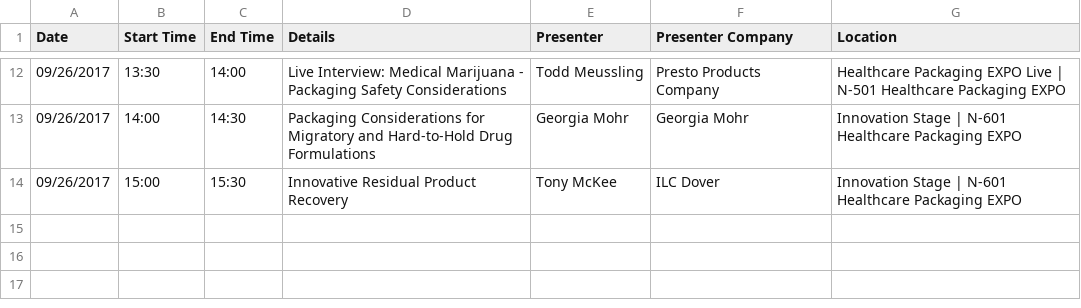
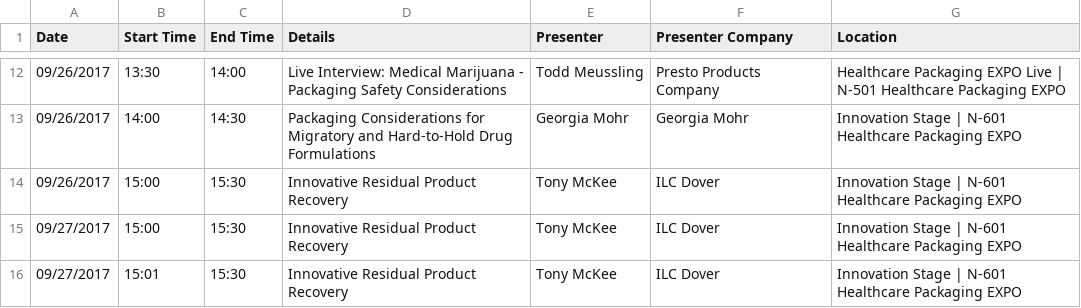
Before and after one commit to RayMPerry/vue-visualization-app, a CSV file: src/components/schedule/schedule2017.csv, drawn as a sheet; only a part is shown, gaps mark what is left out; the diff names each change by its address in the sheet, - before the commit and + after, or states it on an @@ line.

```diff
--- a/src/components/schedule/schedule2017.csv
+++ b/src/components/schedule/schedule2017.csv
+row 15: 09/27/2017 | 15:00 | 15:30 | Innovative Residual Product Recovery | Tony McKee | ILC Dover | Innovation Stage | N-601 Healthcare Packaging EXPO
+row 16: 09/27/2017 | 15:01 | 15:30 | Innovative Residual Product Recovery | Tony McKee | ILC Dover | Innovation Stage | N-601 Healthcare Packaging EXPO
```
Also changed, not shown: 19 other files.
